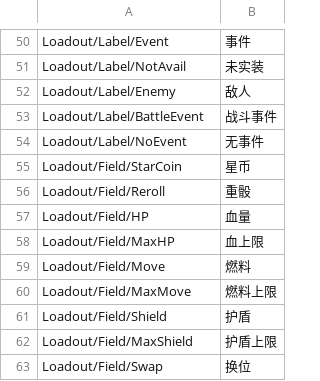
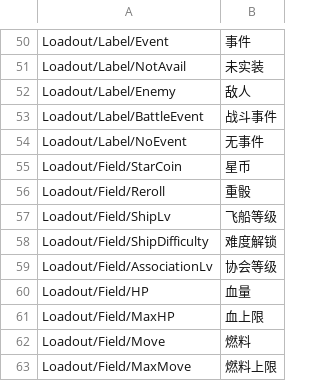
Before and after one commit to network-flows/Lonestar-Mod-Guide, a CSV file: Loadout/Translation/ChineseSimplified/test.csv, drawn as a sheet; only a part is shown, gaps mark what is left out; the shorter side is filled out with more unchanged rows; the diff names each change by its address in the sheet, - before the commit and + after, or states it on an @@ line.

Commit message:
loadout小型更新

```diff
--- a/Loadout/Translation/ChineseSimplified/test.csv
+++ b/Loadout/Translation/ChineseSimplified/test.csv
+row 57: Loadout/Field/ShipLv | 飞船等级
+row 58: Loadout/Field/ShipDifficulty | 难度解锁
+row 59: Loadout/Field/AssociationLv | 协会等级
```
Also changed, not shown: Loadout/Translation/English/test.csv, 5 other files.
